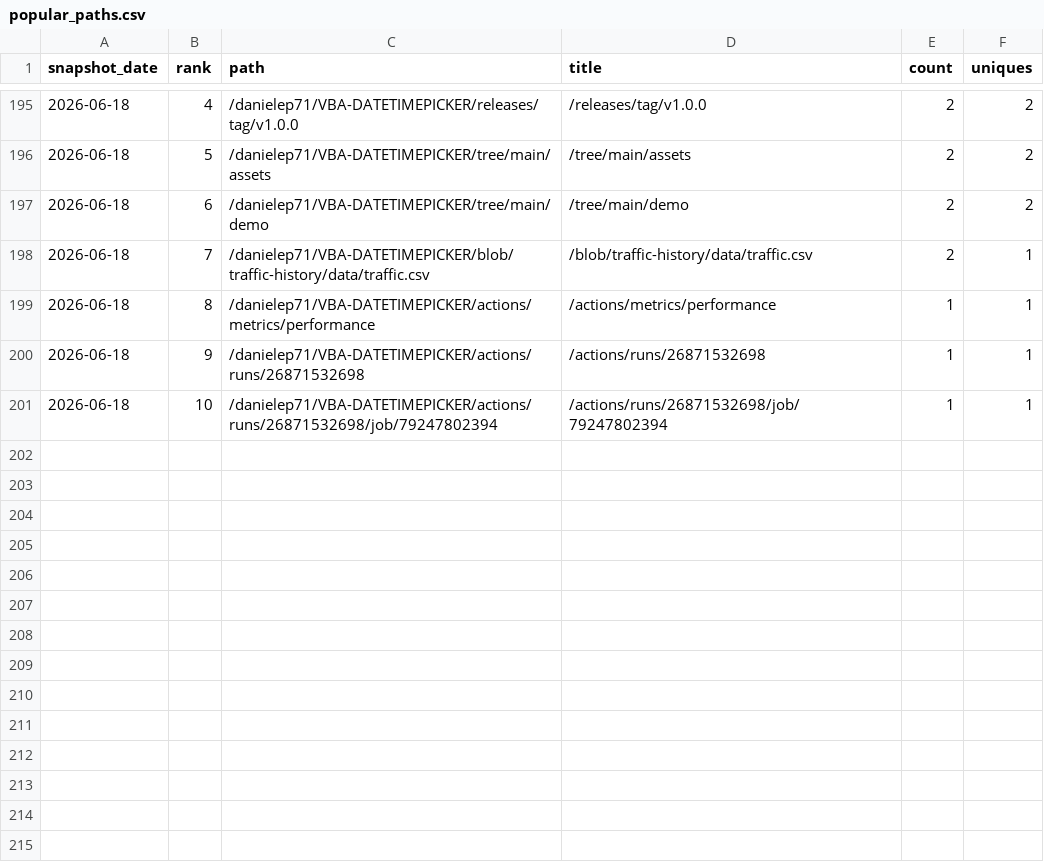
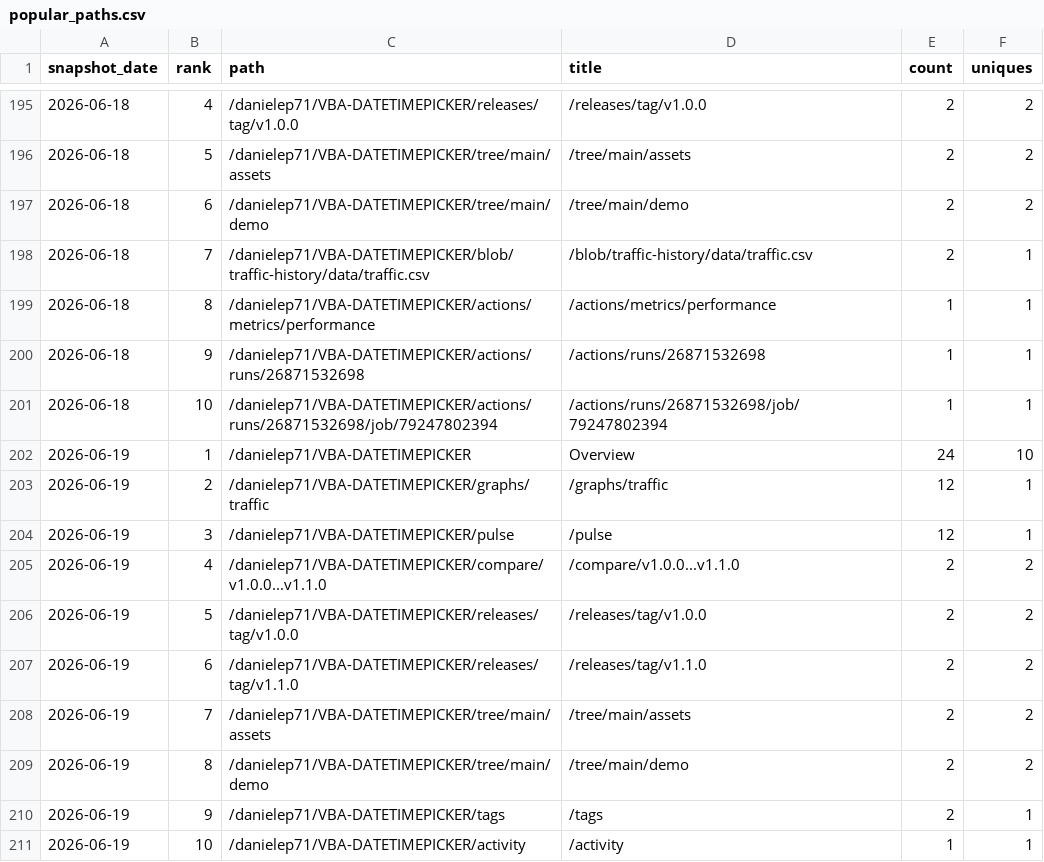
Before and after one commit to danielep71/VBA-DATETIMEPICKER, a CSV file: data/popular_paths.csv, drawn as a sheet; only a part is shown, gaps mark what is left out; the diff names each change by its address in the sheet, - before the commit and + after, or states it on an @@ line.

```diff
--- a/data/popular_paths.csv
+++ b/data/popular_paths.csv
+row 202: 2026-06-19 | 1 | /danielep71/VBA-DATETIMEPICKER | Overview | 24 | 10
+row 203: 2026-06-19 | 2 | /danielep71/VBA-DATETIMEPICKER/graphs/traffic | /graphs/traffic | 12 | 1
+row 204: 2026-06-19 | 3 | /danielep71/VBA-DATETIMEPICKER/pulse | /pulse | 12 | 1
+row 205: 2026-06-19 | 4 | /danielep71/VBA-DATETIMEPICKER/compare/v1.0.0...v1.1.0 | /compare/v1.0.0...v1.1.0 | 2 | 2
+row 206: 2026-06-19 | 5 | /danielep71/VBA-DATETIMEPICKER/releases/tag/v1.0.0 | /releases/tag/v1.0.0 | 2 | 2
+row 207: 2026-06-19 | 6 | /danielep71/VBA-DATETIMEPICKER/releases/tag/v1.1.0 | /releases/tag/v1.1.0 | 2 | 2
+row 208: 2026-06-19 | 7 | /danielep71/VBA-DATETIMEPICKER/tree/main/assets | /tree/main/assets | 2 | 2
+row 209: 2026-06-19 | 8 | /danielep71/VBA-DATETIMEPICKER/tree/main/demo | /tree/main/demo | 2 | 2
+row 210: 2026-06-19 | 9 | /danielep71/VBA-DATETIMEPICKER/tags | /tags | 2 | 1
+row 211: 2026-06-19 | 10 | /danielep71/VBA-DATETIMEPICKER/activity | /activity | 1 | 1
```
Also changed, not shown: data/referrers.csv, data/traffic.csv, 1 other file.
